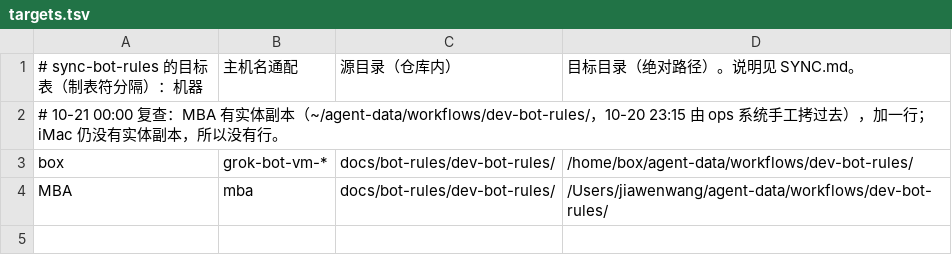
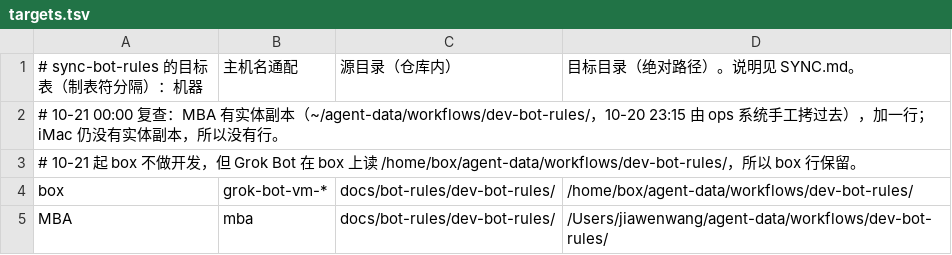
Before and after one commit to zhongc1211/ops, a TSV file: docs/bot-rules/targets.tsv, drawn as a sheet.

```diff
--- a/docs/bot-rules/targets.tsv
+++ b/docs/bot-rules/targets.tsv
@@ -2,2 +2,3 @@
 # 10-21 00:00 复查：MBA 有实体副本（~/agent-data/workflows/dev-bot-rules/，10-20 23:15 由 ops 系统手工拷过去），加一行；iMac 仍没有实体副本，所以没有行。
+# 10-21 起 box 不做开发，但 Grok Bot 在 box 上读 /home/box/agent-data/workflows/dev-bot-rules/，所以 box 行保留。
 box	grok-bot-vm-*	docs/bot-rules/dev-bot-rules/	/home/box/agent-data/workflows/dev-bot-rules/
```
Also changed, not shown: 2 other files.
